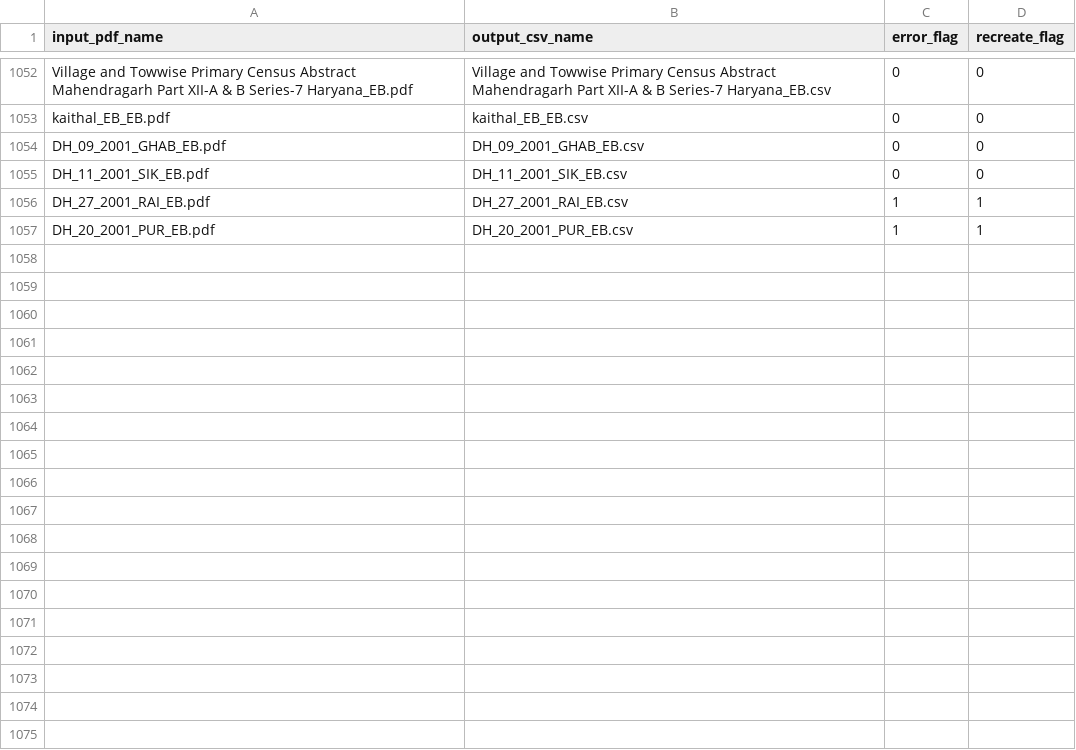
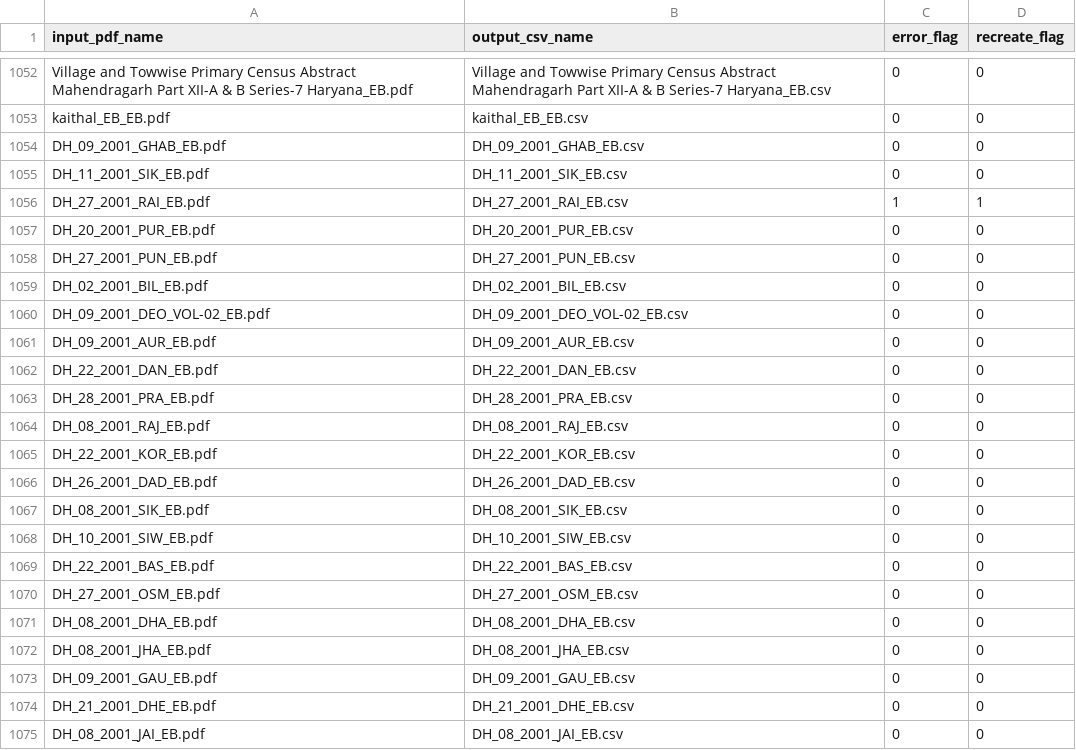
Before and after one commit to devdatalab/india-census-district-handbooks, a CSV file: extract_log.csv, drawn as a sheet; only a part is shown, gaps mark what is left out; the diff covers the shown part only.

```diff
--- a/extract_log.csv
+++ b/extract_log.csv
@@ -1056,2 +1056,20 @@ DH_11_2001_SIK_EB.pdf,DH_11_2001_SIK_EB.csv,0,0
 DH_27_2001_RAI_EB.pdf,DH_27_2001_RAI_EB.csv,1,1
-DH_20_2001_PUR_EB.pdf,DH_20_2001_PUR_EB.csv,1,1
+DH_20_2001_PUR_EB.pdf,DH_20_2001_PUR_EB.csv,0,0
+DH_27_2001_PUN_EB.pdf,DH_27_2001_PUN_EB.csv,0,0
+DH_02_2001_BIL_EB.pdf,DH_02_2001_BIL_EB.csv,0,0
+DH_09_2001_DEO_VOL-02_EB.pdf,DH_09_2001_DEO_VOL-02_EB.csv,0,0
+DH_09_2001_AUR_EB.pdf,DH_09_2001_AUR_EB.csv,0,0
+DH_22_2001_DAN_EB.pdf,DH_22_2001_DAN_EB.csv,0,0
+DH_28_2001_PRA_EB.pdf,DH_28_2001_PRA_EB.csv,0,0
+DH_08_2001_RAJ_EB.pdf,DH_08_2001_RAJ_EB.csv,0,0
+DH_22_2001_KOR_EB.pdf,DH_22_2001_KOR_EB.csv,0,0
+DH_26_2001_DAD_EB.pdf,DH_26_2001_DAD_EB.csv,0,0
+DH_08_2001_SIK_EB.pdf,DH_08_2001_SIK_EB.csv,0,0
+DH_10_2001_SIW_EB.pdf,DH_10_2001_SIW_EB.csv,0,0
+DH_22_2001_BAS_EB.pdf,DH_22_2001_BAS_EB.csv,0,0
+DH_27_2001_OSM_EB.pdf,DH_27_2001_OSM_EB.csv,0,0
+DH_08_2001_DHA_EB.pdf,DH_08_2001_DHA_EB.csv,0,0
+DH_08_2001_JHA_EB.pdf,DH_08_2001_JHA_EB.csv,0,0
+DH_09_2001_GAU_EB.pdf,DH_09_2001_GAU_EB.csv,0,0
+DH_21_2001_DHE_EB.pdf,DH_21_2001_DHE_EB.csv,0,0
+DH_08_2001_JAI_EB.pdf,DH_08_2001_JAI_EB.csv,0,0
```
Also changed, not shown: 22 added rows elsewhere in this file, data/page_range_corrections.csv, 4 other files.
